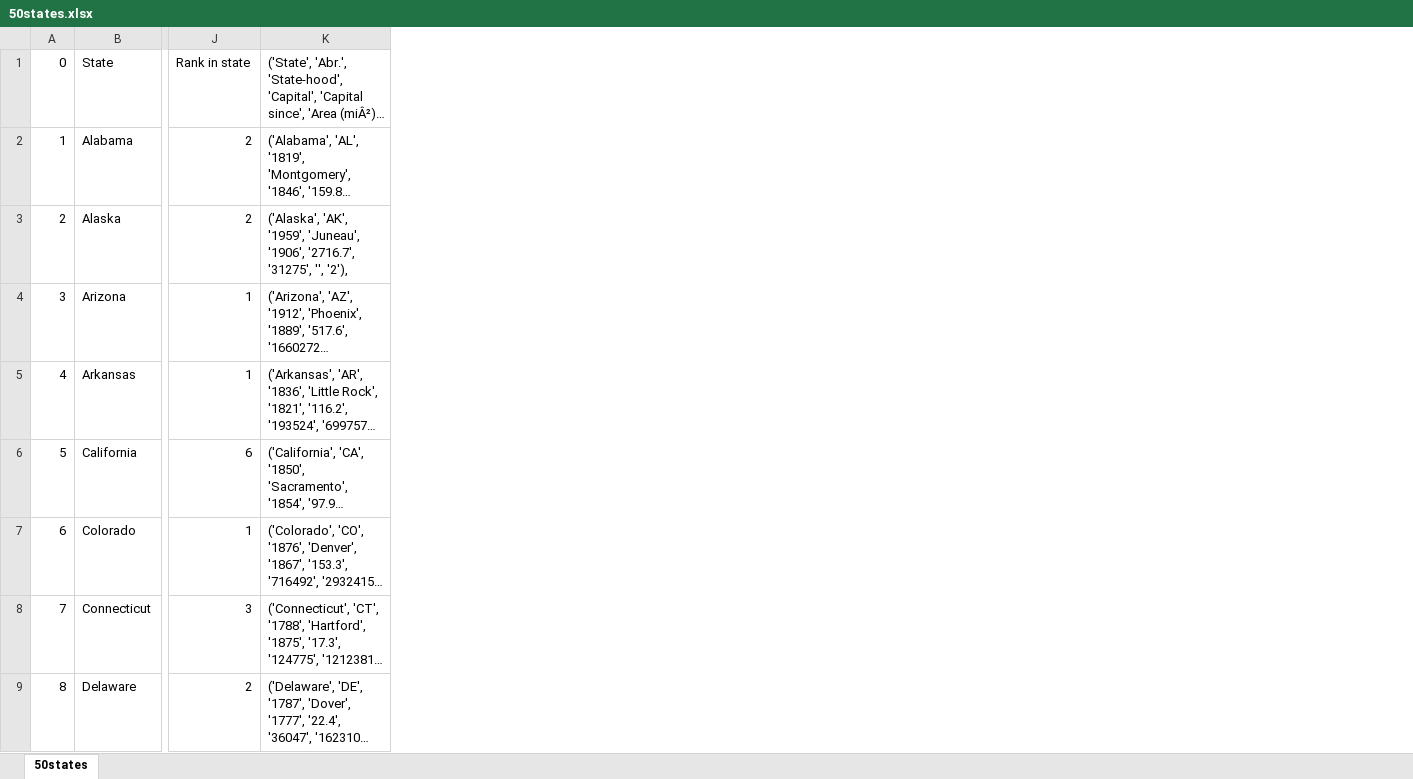
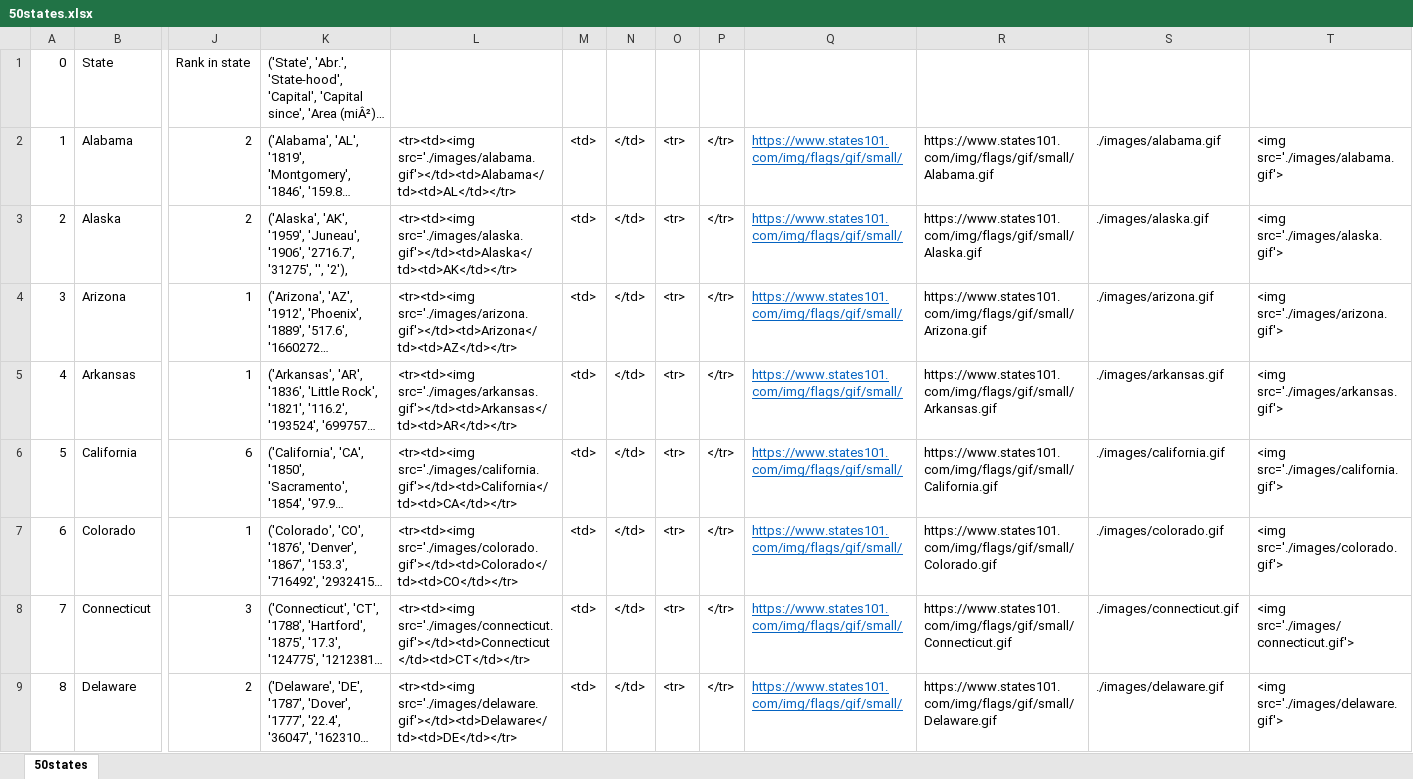
Before and after one commit to MrN1ce9uy/50states, an Excel workbook: 50states.xlsx, sheet 50states, drawn as a sheet; only a part is shown, gaps mark what is left out; long unchanged cells end in …; values as stored, in another font and other column widths than the file's, no borders; the diff names each change by its address in the sheet, - before the commit and + after, or states it on an @@ line.

Commit message:
Add files via upload

```diff
--- a/50states.xlsx (sheet 50states)
+++ b/50states.xlsx (sheet 50states)
+column L, rows 2-9: <tr><td><img src='./images/alabama.gif'></td><td>Alabama</td><td>AL</td></tr> | <tr><td><img src='./images/alaska.gif'></td><td>Alaska</td><td>AK</td></tr> | <tr><td><img src='./images/arizona.gif'></td><td>Arizona</td><td>AZ</td></tr> | <tr><td><img src='./images/arkansas.gif'></td><td>Arkansas</td><td>AR</td></tr> | <tr><td><img src='./images/california.gif'></td><td>California</td><td>CA</td></tr> | <tr><td><img src='./images/colorado.gif'></td><td>Colorado</td><td>CO</td></tr> | <tr><td><img src='./images/connecticut.gif'></td><td>Connecticut</td><td>CT</td></tr> | <tr><td><img src='./images/delaware.gif'></td><td>Delaware</td><td>DE</td></tr>
+column M, rows 2-9: all <td>
+column N, rows 2-9: all </td>
+column O, rows 2-9: all <tr>
+column P, rows 2-9: all </tr>
+column Q, rows 2-9: all https://www.states101.com/img/flags/gif/small/
+column R, rows 2-9: https://www.states101.com/img/flags/gif/small/Alabama.gif | https://www.states101.com/img/flags/gif/small/Alaska.gif | https://www.states101.com/img/flags/gif/small/Arizona.gif | https://www.states101.com/img/flags/gif/small/Arkansas.gif | https://www.states101.com/img/flags/gif/small/California.gif | https://www.states101.com/img/flags/gif/small/Colorado.gif | https://www.states101.com/img/flags/gif/small/Connecticut.gif | https://www.states101.com/img/flags/gif/small/Delaware.gif
+column S, rows 2-9: ./images/alabama.gif | ./images/alaska.gif | ./images/arizona.gif | ./images/arkansas.gif | ./images/california.gif | ./images/colorado.gif | ./images/connecticut.gif | ./images/delaware.gif
+column T, rows 2-9: <img src='./images/alabama.gif'> | <img src='./images/alaska.gif'> | <img src='./images/arizona.gif'> | <img src='./images/arkansas.gif'> | <img src='./images/california.gif'> | <img src='./images/colorado.gif'> | <img src='./images/connecticut.gif'> | <img src='./images/delaware.gif'>
```
